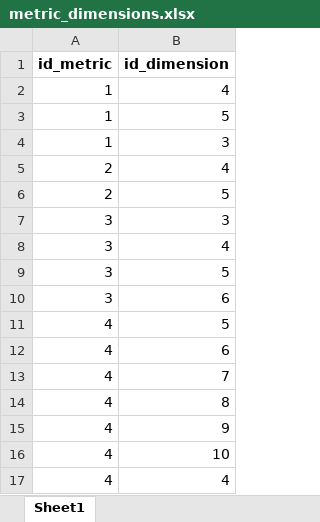
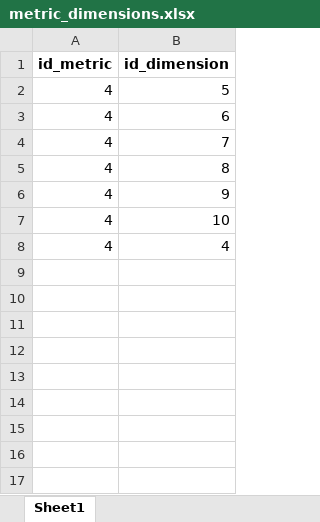
Before and after one commit to mgodoydiaz/report_generator, an Excel workbook: data/database/metric_dimensions.xlsx, sheet Sheet1, drawn as a sheet; values as stored, in another font and other column widths than the file's, no borders; the diff names each change by its address in the sheet, - before the commit and + after, or states it on an @@ line.

```diff
--- a/data/database/metric_dimensions.xlsx (sheet Sheet1)
+++ b/data/database/metric_dimensions.xlsx (sheet Sheet1)
-row 2: 1 | 4
-row 3: 1 | 5
-row 4: 1 | 3
-row 5: 2 | 4
-row 6: 2 | 5
-row 7: 3 | 3
-row 8: 3 | 4
-row 9: 3 | 5
-row 10: 3 | 6
```
Also changed, not shown: data/database/metric_data.xlsx, data/database/metrics.xlsx, 39 other files.
